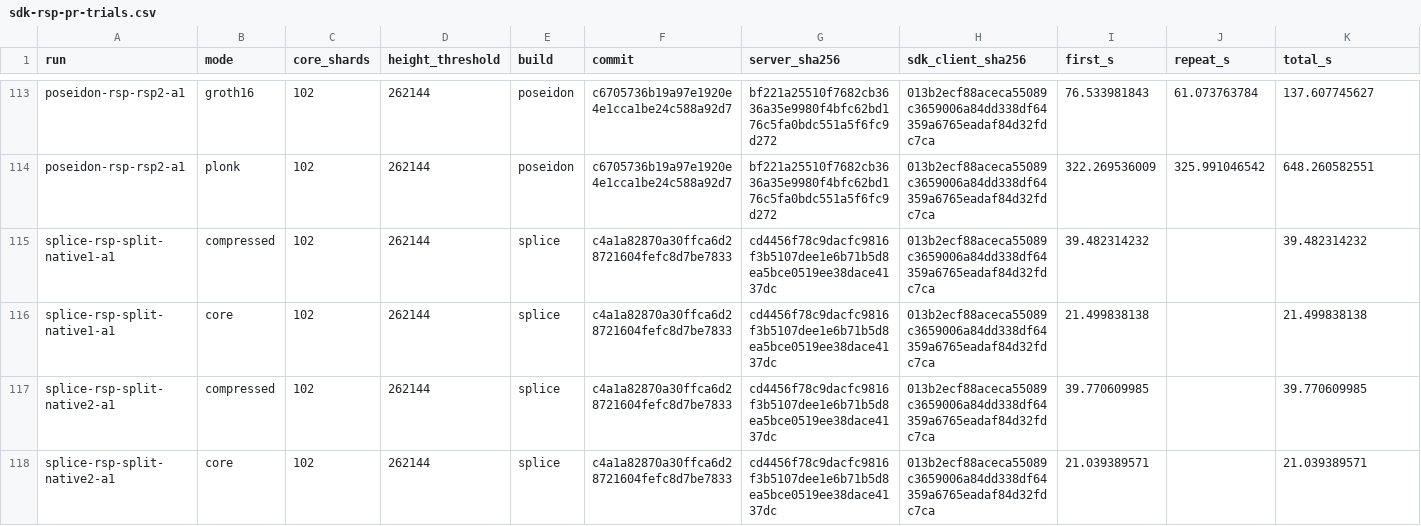
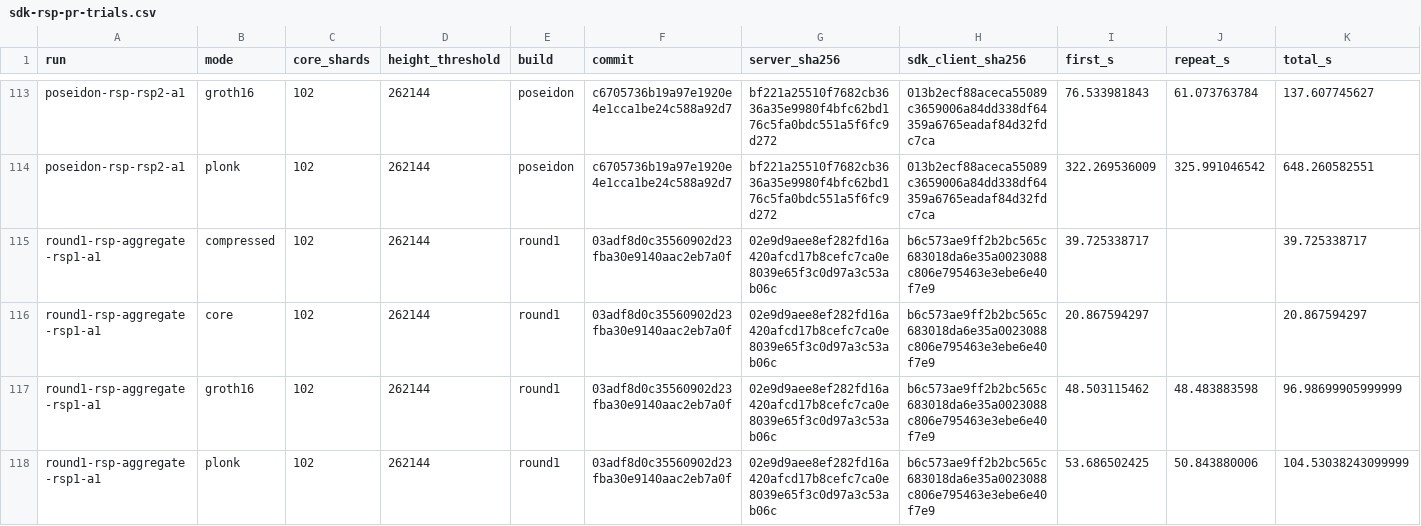
Before and after one commit to succinctlabs/sp1, a CSV file: sp1-gpu/docs/sdk-rsp-pr-trials.csv, drawn as a sheet; only a part is shown, gaps mark what is left out; the shorter side is filled out with more unchanged rows; rows hold the shown columns only; the diff covers the shown part only; the diff names each change by its address in the sheet, - before the commit and + after, or states it on an @@ line.

Commit message:
bench(gpu): measure both CUDA rounds on a 102-shard Ethereum block

```diff
--- a/sp1-gpu/docs/sdk-rsp-pr-trials.csv
+++ b/sp1-gpu/docs/sdk-rsp-pr-trials.csv
+row 115: round1-rsp-aggregate-rsp1-a1 | compressed | 102 | 262144 | round1 | 03adf8d0c35560902d23fba30e9140aac2eb7a0f | 02e9d9aee8ef282fd16a420afcd17b8cefc7ca0e8039e65f3c0d97a3c53ab06c | b6c573ae9ff2b2bc565c683018da6e35a0023088c806e795463e3ebe6e40f7e9 | 39.725338717 |  | 39.725338717
+row 116: round1-rsp-aggregate-rsp1-a1 | core | 102 | 262144 | round1 | 03adf8d0c35560902d23fba30e9140aac2eb7a0f | 02e9d9aee8ef282fd16a420afcd17b8cefc7ca0e8039e65f3c0d97a3c53ab06c | b6c573ae9ff2b2bc565c683018da6e35a0023088c806e795463e3ebe6e40f7e9 | 20.867594297 |  | 20.867594297
+row 117: round1-rsp-aggregate-rsp1-a1 | groth16 | 102 | 262144 | round1 | 03adf8d0c35560902d23fba30e9140aac2eb7a0f | 02e9d9aee8ef282fd16a420afcd17b8cefc7ca0e8039e65f3c0d97a3c53ab06c | b6c573ae9ff2b2bc565c683018da6e35a0023088c806e795463e3ebe6e40f7e9 | 48.503115462 | 48.483883598 | 96.98699905999999
+row 118: round1-rsp-aggregate-rsp1-a1 | plonk | 102 | 262144 | round1 | 03adf8d0c35560902d23fba30e9140aac2eb7a0f | 02e9d9aee8ef282fd16a420afcd17b8cefc7ca0e8039e65f3c0d97a3c53ab06c | b6c573ae9ff2b2bc565c683018da6e35a0023088c806e795463e3ebe6e40f7e9 | 53.686502425 | 50.843880006 | 104.53038243099999
```
Also changed, not shown: 6 added rows elsewhere in this file, sp1-gpu/docs/sdk-proof-benchmark-trials.csv, 3 other files.
